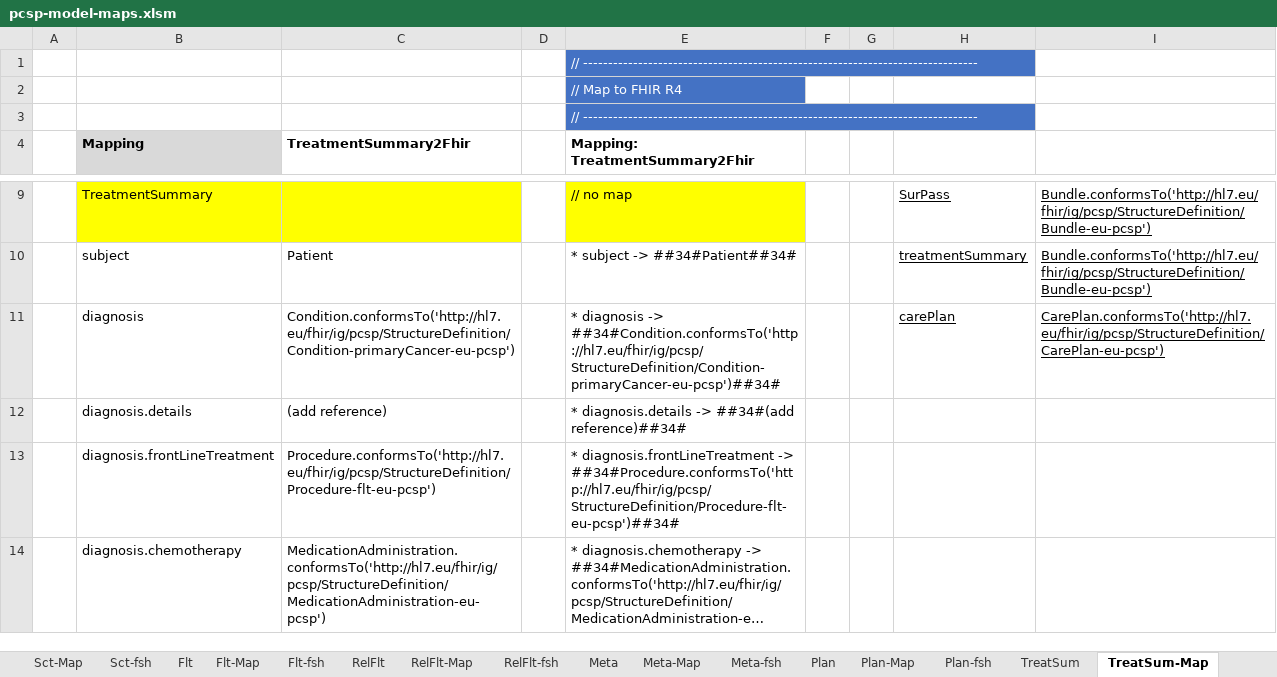
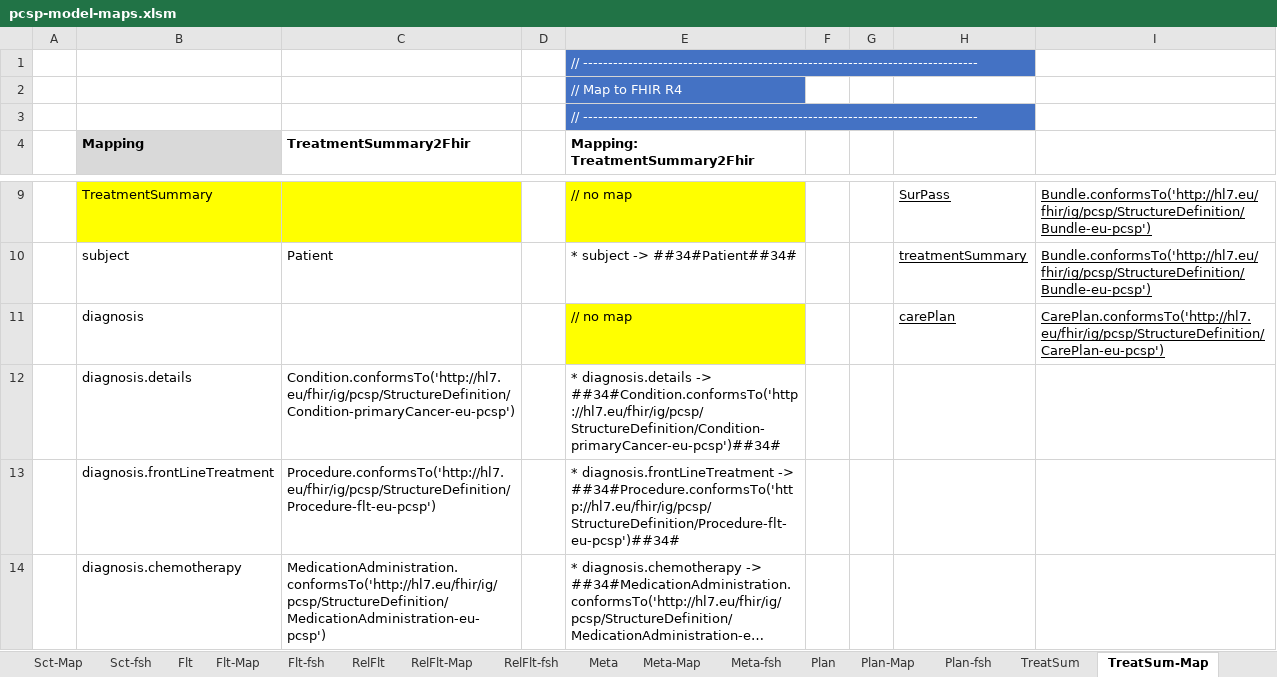
Before and after one commit to hl7-eu/pcsp, an Excel workbook: model-sources/pcsp-model-maps.xlsm, sheet TreatSum-Map, drawn as a sheet; only a part is shown, gaps mark what is left out; long unchanged cells end in …; values as stored, in another font and other column widths than the file's, no borders; removed rows and columns are numbered as before the commit, all else as after; the diff names each change by its address in the sheet, - before the commit and + after, or states it on an @@ line.

Commit message:
https://github.com/hl7-eu/pcsp/issues/59

```diff
--- a/model-sources/pcsp-model-maps.xlsm (sheet TreatSum-Map)
+++ b/model-sources/pcsp-model-maps.xlsm (sheet TreatSum-Map)
-C11 (TreatmentSummary2Fhir): Condition.conformsTo('http://hl7.eu/fhir/ig/pcsp/StructureDefinition/Condition-primaryCancer-eu-pcsp')
+C11 (TreatmentSummary2Fhir): (empty)
-E11 (Mapping: TreatmentSummary2Fhir): * diagnosis -> ##34#Condition.conformsTo('http://hl7.eu/fhir/ig/pcsp/StructureDefinition/Condition-primaryCancer-eu-pcsp')##34#
+E11 (Mapping: TreatmentSummary2Fhir): // no map
-E11 fill: none
+E11 fill: #FFFF00
-row 12:  | diagnosis.details | (add reference) |  | * diagnosis.details -> ##34#(add reference)##34#
+row 12:  | diagnosis.details | Condition.conformsTo('http://hl7.eu/fhir/ig/pcsp/StructureDefinition/Condition-primaryCancer-eu-pcsp') |  | * diagnosis.details -> ##34#Condition.conformsTo('http://hl7.eu/fhir/ig/pcsp/StructureDefinition/Condition-primaryCancer-eu-pcsp')##34#
```
Also changed, not shown: sheet Flt-Map, sheet Flt-fsh, sheet TreatSum-fsh, formulas that keep their value, 12 other files.
